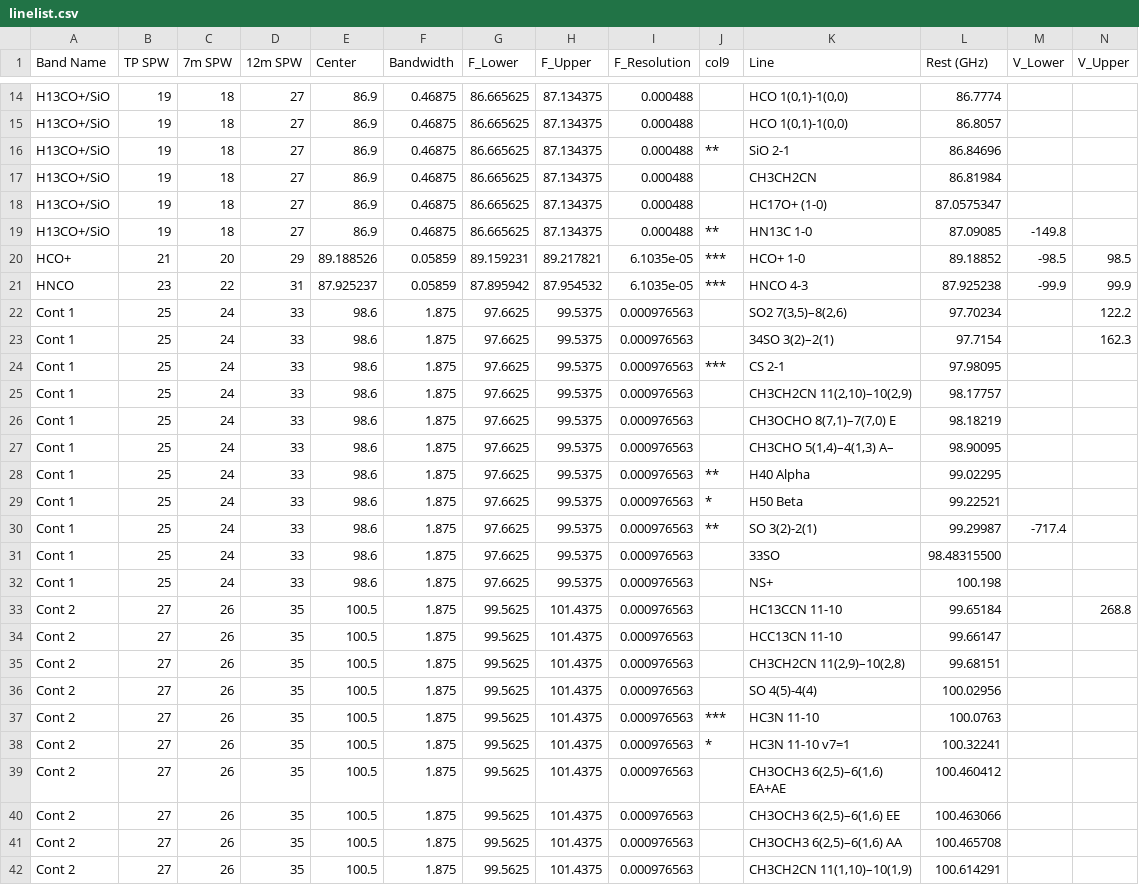
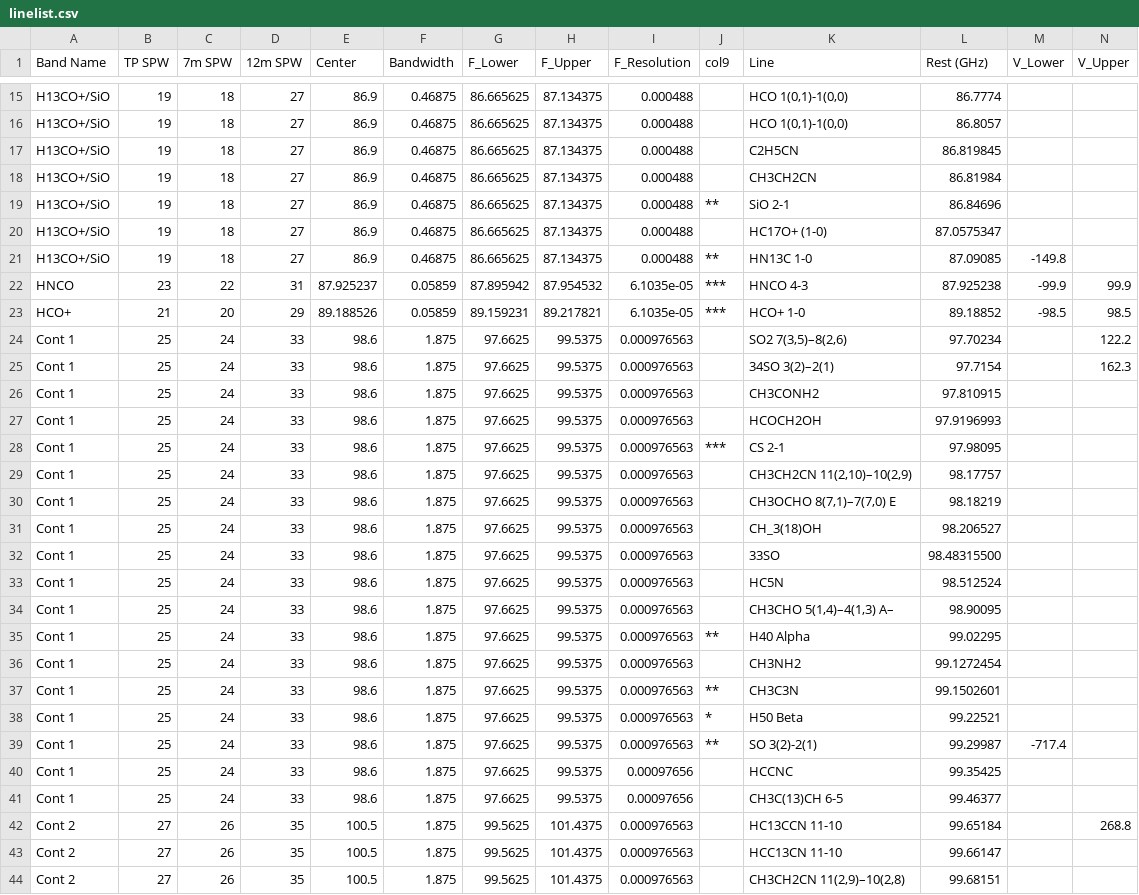
Before and after one commit to ACES-CMZ/reduction_ACES, a CSV file: aces/data/tables/linelist.csv, drawn as a sheet; only a part is shown, gaps mark what is left out; the shorter side is filled out with more unchanged rows; addresses are those after the commit; rows hold the shown columns only; the diff covers the shown part only; the diff names each change by its address in the sheet, - before the commit and + after, or states it on an @@ line.

Commit message:
Lcolzi patch 1 (#405)
* Update linelist.csv

* Update linelist.csv

```diff
--- a/aces/data/tables/linelist.csv
+++ b/aces/data/tables/linelist.csv
+row 17: H13CO+/SiO | 19 | 18 | 27 | 86.9 | 0.46875 | 86.665625 | 87.134375 | 0.000488 |  | C2H5CN | 86.819845
@@ row 17 moved to row 18: H13CO+/SiO @@
@@ row 21 moved to row 22: HNCO @@
+row 26: Cont 1 | 25 | 24 | 33 | 98.6 | 1.875 | 97.6625 | 99.5375 | 0.000976563 |  | CH3CONH2 | 97.810915
+row 27: Cont 1 | 25 | 24 | 33 | 98.6 | 1.875 | 97.6625 | 99.5375 | 0.000976563 |  | HCOCH2OH | 97.9196993
+row 31: Cont 1 | 25 | 24 | 33 | 98.6 | 1.875 | 97.6625 | 99.5375 | 0.000976563 |  | CH_3(18)OH | 98.206527
+row 32: Cont 1 | 25 | 24 | 33 | 98.6 | 1.875 | 97.6625 | 99.5375 | 0.000976563 |  | 33SO | 98.48315500
+row 33: Cont 1 | 25 | 24 | 33 | 98.6 | 1.875 | 97.6625 | 99.5375 | 0.000976563 |  | HC5N | 98.512524
+row 36: Cont 1 | 25 | 24 | 33 | 98.6 | 1.875 | 97.6625 | 99.5375 | 0.000976563 |  | CH3NH2 | 99.1272454
+row 37: Cont 1 | 25 | 24 | 33 | 98.6 | 1.875 | 97.6625 | 99.5375 | 0.000976563 | ** | CH3C3N | 99.1502601
-I40:I41 (F_Resolution): 0.000976563
+I40:I41 (F_Resolution): 0.00097656
-K40 (Line): 33SO
+K40 (Line): HCCNC
-L40 (Rest (GHz)): 98.48315500
+L40 (Rest (GHz)): 99.35425
-K41 (Line): NS+
+K41 (Line): CH3C(13)CH 6-5
-L41 (Rest (GHz)): 100.198
+L41 (Rest (GHz)): 99.46377
```
Also changed, not shown: 9 added rows and 1 moved row elsewhere in this file.
